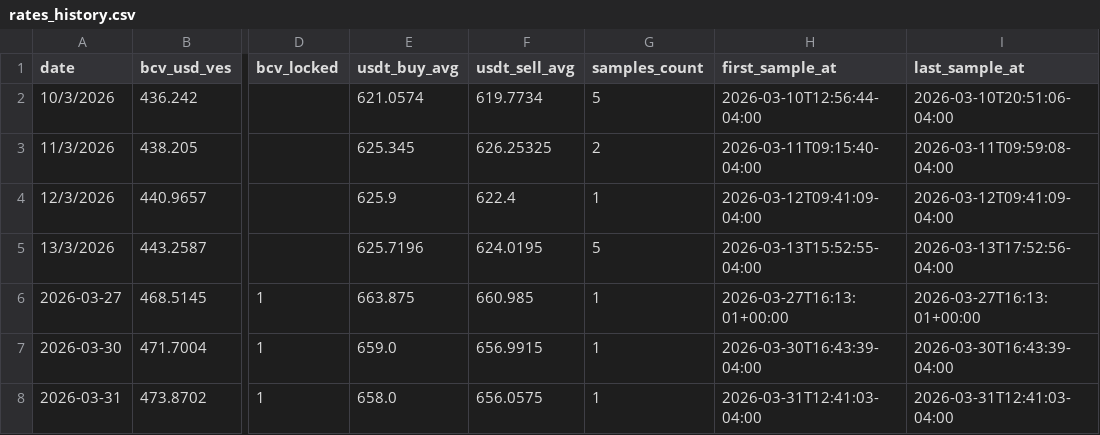
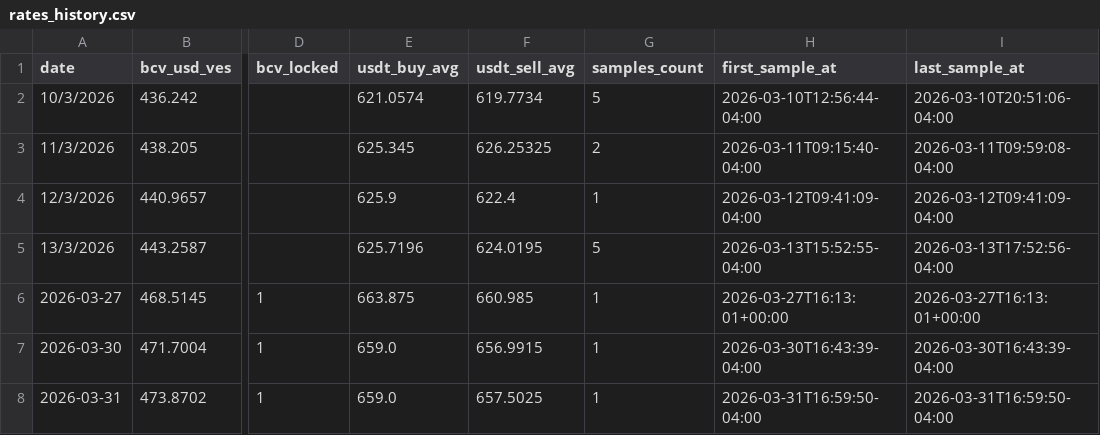
Before and after one commit to vhurdaneta/trmnl-currency-plugin, a CSV file: data/rates_history.csv, drawn as a sheet; only a part is shown, gaps mark what is left out; the diff names each change by its address in the sheet, - before the commit and + after, or states it on an @@ line.

```diff
--- a/data/rates_history.csv
+++ b/data/rates_history.csv
-E8 (usdt_buy_avg): 658.0
+E8 (usdt_buy_avg): 659.0
-F8 (usdt_sell_avg): 656.0575
+F8 (usdt_sell_avg): 657.5025
-H8 (first_sample_at): 2026-03-31T12:41:03-04:00
+H8 (first_sample_at): 2026-03-31T16:59:50-04:00
-I8 (last_sample_at): 2026-03-31T12:41:03-04:00
+I8 (last_sample_at): 2026-03-31T16:59:50-04:00
```
Also changed, not shown: 2 other files.
